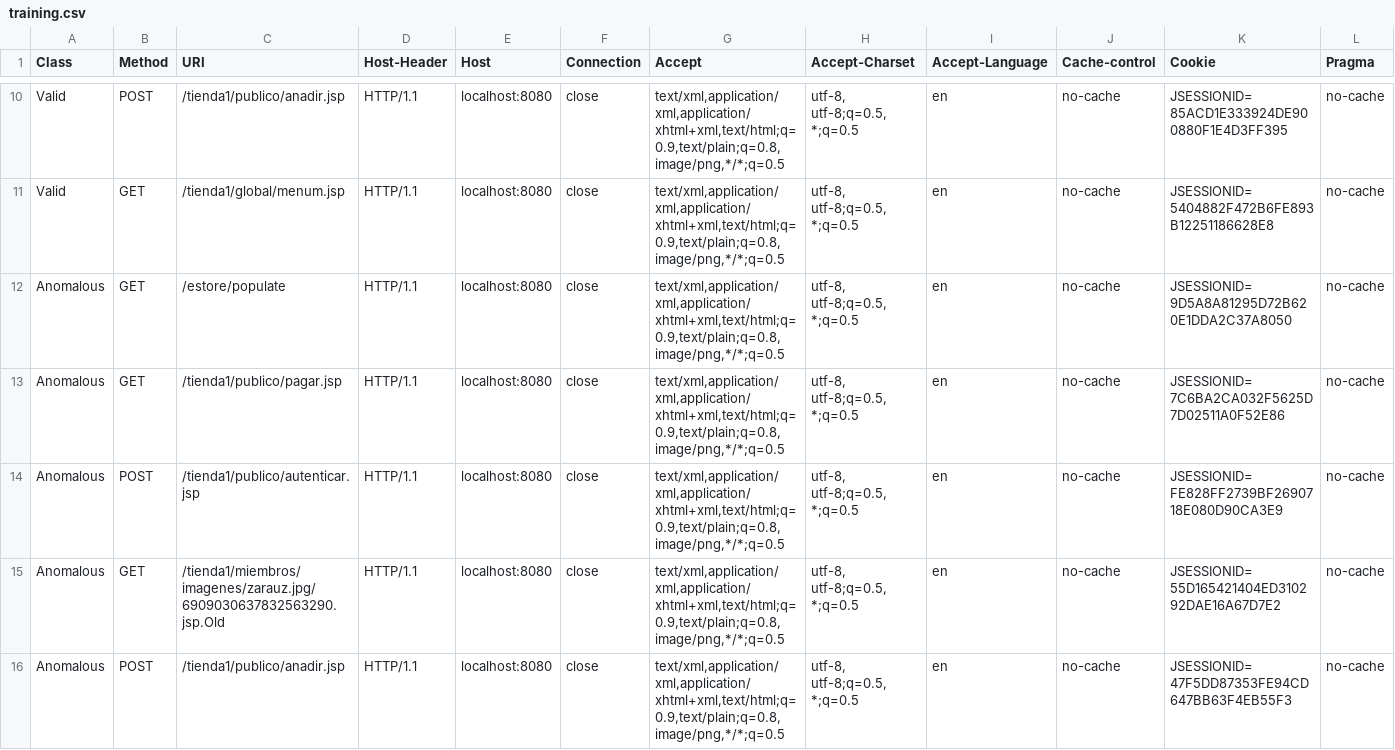
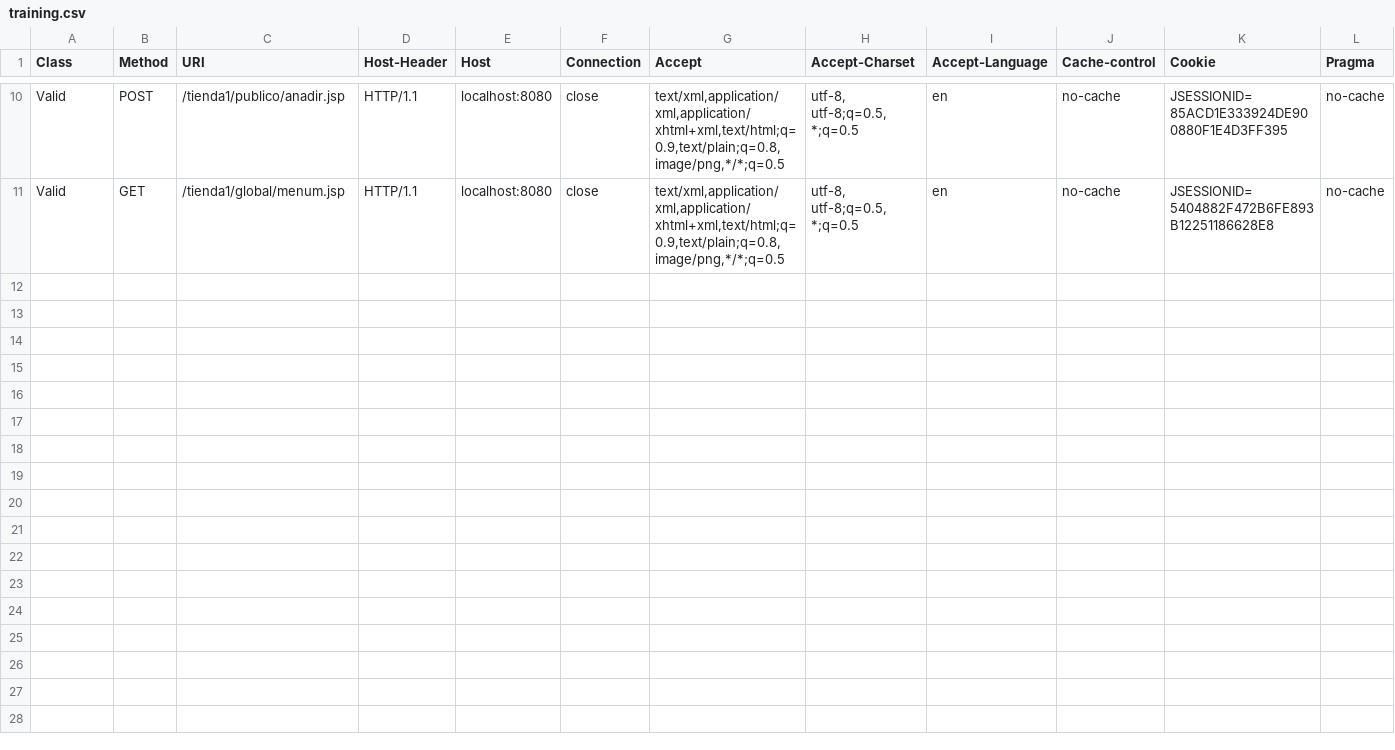
Before and after one commit to koot-becker/EPR402-iWAF, a CSV file: WebAppFirewall/Classifier/Datasets/training.csv, drawn as a sheet; only a part is shown, gaps mark what is left out; rows hold the shown columns only; the diff covers the shown part only; the diff names each change by its address in the sheet, - before the commit and + after, or states it on an @@ line.

Commit message:
Add outlier classifier

```diff
--- a/WebAppFirewall/Classifier/Datasets/training.csv
+++ b/WebAppFirewall/Classifier/Datasets/training.csv
-row 12: Anomalous | GET | /estore/populate | HTTP/1.1 | localhost:8080 | close | text/xml,application/xml,application/xhtml+xml,text/html;q=0.9,text/plain;q=0.8,image/png,*/*;q=0.5 | utf-8, utf-8;q=0.5, *;q=0.5 | en | no-cache | JSESSIONID=9D5A8A81295D72B620E1DDA2C37A8050 | no-cache
-row 13: Anomalous | GET | /tienda1/publico/pagar.jsp | HTTP/1.1 | localhost:8080 | close | text/xml,application/xml,application/xhtml+xml,text/html;q=0.9,text/plain;q=0.8,image/png,*/*;q=0.5 | utf-8, utf-8;q=0.5, *;q=0.5 | en | no-cache | JSESSIONID=7C6BA2CA032F5625D7D02511A0F52E86 | no-cache
-row 14: Anomalous | POST | /tienda1/publico/autenticar.jsp | HTTP/1.1 | localhost:8080 | close | text/xml,application/xml,application/xhtml+xml,text/html;q=0.9,text/plain;q=0.8,image/png,*/*;q=0.5 | utf-8, utf-8;q=0.5, *;q=0.5 | en | no-cache | JSESSIONID=FE828FF2739BF2690718E080D90CA3E9 | no-cache
-row 15: Anomalous | GET | /tienda1/miembros/imagenes/zarauz.jpg/6909030637832563290.jsp.Old | HTTP/1.1 | localhost:8080 | close | text/xml,application/xml,application/xhtml+xml,text/html;q=0.9,text/plain;q=0.8,image/png,*/*;q=0.5 | utf-8, utf-8;q=0.5, *;q=0.5 | en | no-cache | JSESSIONID=55D165421404ED310292DAE16A67D7E2 | no-cache
-row 16: Anomalous | POST | /tienda1/publico/anadir.jsp | HTTP/1.1 | localhost:8080 | close | text/xml,application/xml,application/xhtml+xml,text/html;q=0.9,text/plain;q=0.8,image/png,*/*;q=0.5 | utf-8, utf-8;q=0.5, *;q=0.5 | en | no-cache | JSESSIONID=47F5DD87353FE94CD647BB63F4EB55F3 | no-cache
```
Also changed, not shown: 5 removed rows elsewhere in this file, WebAppFirewall/Classifier/Datasets/testing.csv, 6 other files.
